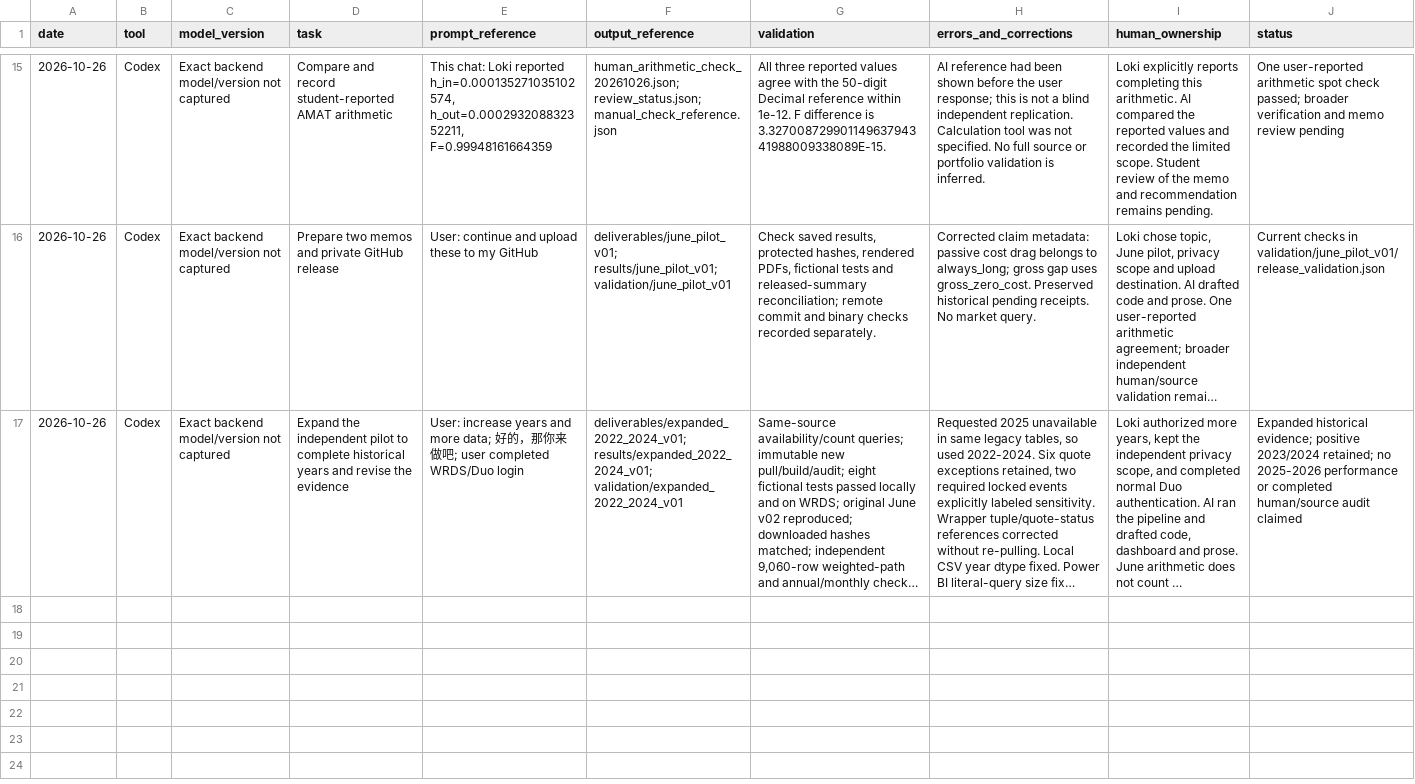
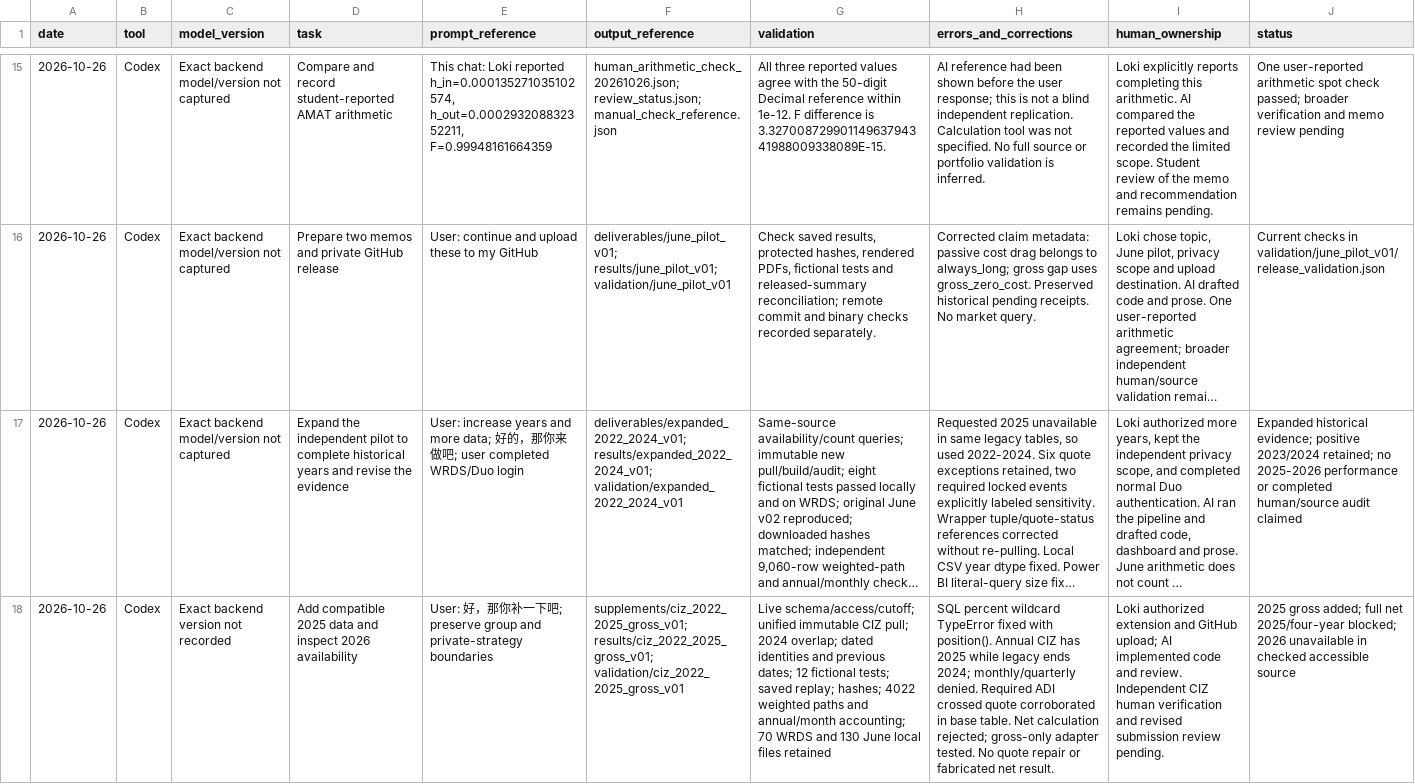
Before and after one commit to Lengwinex9xLok/audible-semiconductor-data-quality, a CSV file: docs/llm_validation_log.csv, drawn as a sheet; only a part is shown, gaps mark what is left out; long unchanged cells end in …; the diff names each change by its address in the sheet, - before the commit and + after, or states it on an @@ line.

Commit message:
Add unified CIZ 2022-2025 gross evidence and disclose net-cost source blocker

```diff
--- a/docs/llm_validation_log.csv
+++ b/docs/llm_validation_log.csv
+row 18: 2026-10-26 | Codex | Exact backend version not recorded | Add compatible 2025 data and inspect 2026 availability | User: 好，那你补一下吧; preserve group and private-strategy boundaries | supplements/ciz_2022_2025_gross_v01; results/ciz_2022_2025_gross_v01; validation/ciz_2022_2025_gross_v01 | Live schema/access/cutoff; unified immutable CIZ pull; 2024 overlap; dated identities and previous dates; 12 fictional tests; saved replay; hashes; 4022 weighted paths and annual/month accounting; 70 WRDS and 130 June local files retained | SQL percent wildcard TypeError fixed with position(). Annual CIZ has 2025 while legacy ends 2024; monthly/quarterly denied. Required ADI crossed quote corroborated in base table. Net calculation rejected; gross-only adapter tested. No quote repair or fabricated net result. | Loki authorized extension and GitHub upload; AI implemented code and review. Independent CIZ human verification and revised submission review pending. | 2025 gross added; full net 2025/four-year blocked; 2026 unavailable in checked accessible source
```
Also changed, not shown: 20 other files.
